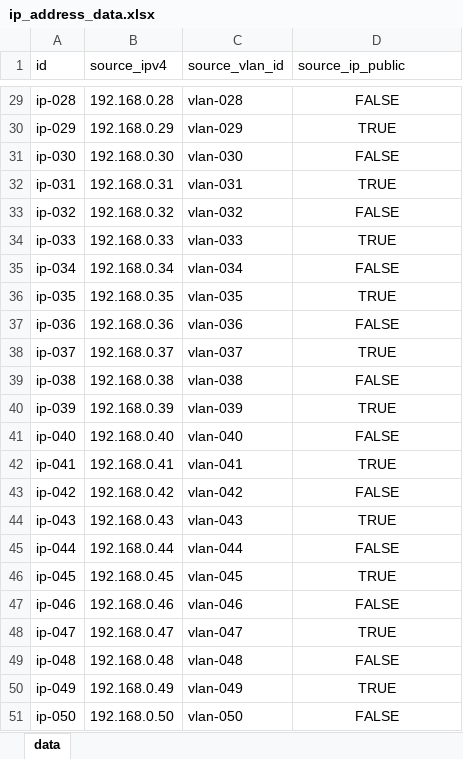
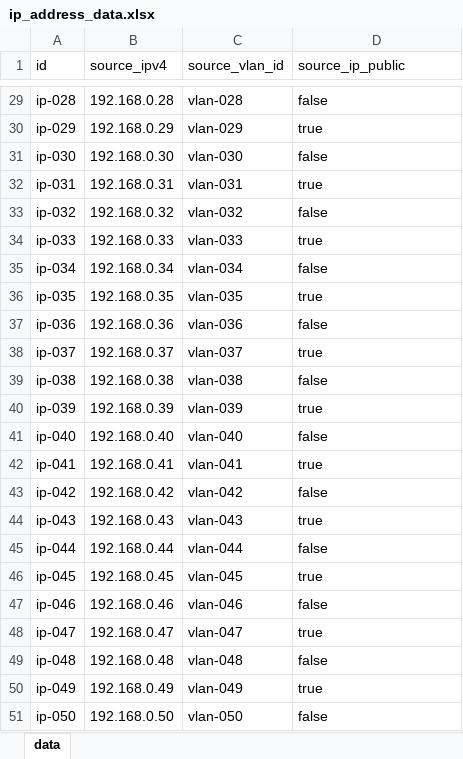
Before and after one commit to gonervirt/myCmdb, an Excel workbook: data/ip_address_data.xlsx, sheet data, drawn as a sheet; only a part is shown, gaps mark what is left out; values as stored, in another font and other column widths than the file's, no borders; the diff covers the shown part only; the diff names each change by its address in the sheet, - before the commit and + after, or states it on an @@ line.

```diff
--- a/data/ip_address_data.xlsx (sheet data)
+++ b/data/ip_address_data.xlsx (sheet data)
-D29:D51 alignment: center
+D29:D51 alignment: left
-D29 (source_ip_public): FALSE
+D29 (source_ip_public): false
-D30 (source_ip_public): TRUE
+D30 (source_ip_public): true
-D31 (source_ip_public): FALSE
+D31 (source_ip_public): false
-D32 (source_ip_public): TRUE
+D32 (source_ip_public): true
-D33 (source_ip_public): FALSE
+D33 (source_ip_public): false
-D34 (source_ip_public): TRUE
+D34 (source_ip_public): true
-D35 (source_ip_public): FALSE
+D35 (source_ip_public): false
-D36 (source_ip_public): TRUE
+D36 (source_ip_public): true
-D37 (source_ip_public): FALSE
+D37 (source_ip_public): false
-D38 (source_ip_public): TRUE
+D38 (source_ip_public): true
-D39 (source_ip_public): FALSE
+D39 (source_ip_public): false
-D40 (source_ip_public): TRUE
+D40 (source_ip_public): true
-D41 (source_ip_public): FALSE
+D41 (source_ip_public): false
-D42 (source_ip_public): TRUE
+D42 (source_ip_public): true
-D43 (source_ip_public): FALSE
+D43 (source_ip_public): false
-D44 (source_ip_public): TRUE
+D44 (source_ip_public): true
-D45 (source_ip_public): FALSE
+D45 (source_ip_public): false
-D46 (source_ip_public): TRUE
+D46 (source_ip_public): true
-D47 (source_ip_public): FALSE
+D47 (source_ip_public): false
-D48 (source_ip_public): TRUE
+D48 (source_ip_public): true
-D49 (source_ip_public): FALSE
+D49 (source_ip_public): false
-D50 (source_ip_public): TRUE
+D50 (source_ip_public): true
-D51 (source_ip_public): FALSE
+D51 (source_ip_public): false
```
Also changed, not shown: 29 edited cells and cell formats elsewhere in this sheet, data/localisation_data.xlsx, 3 other files.
